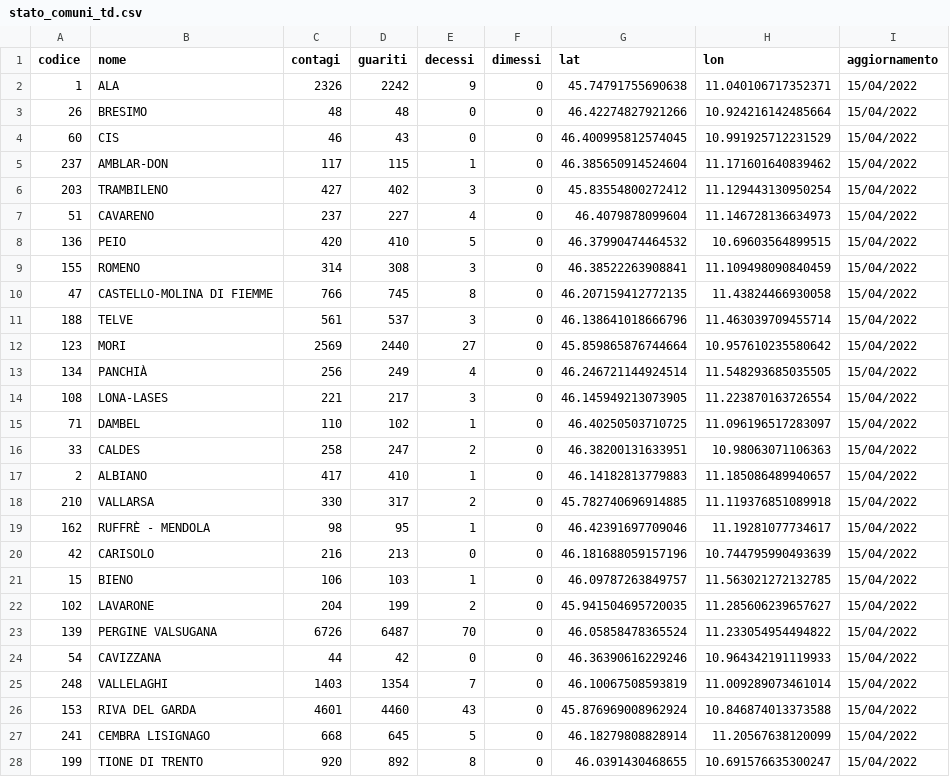
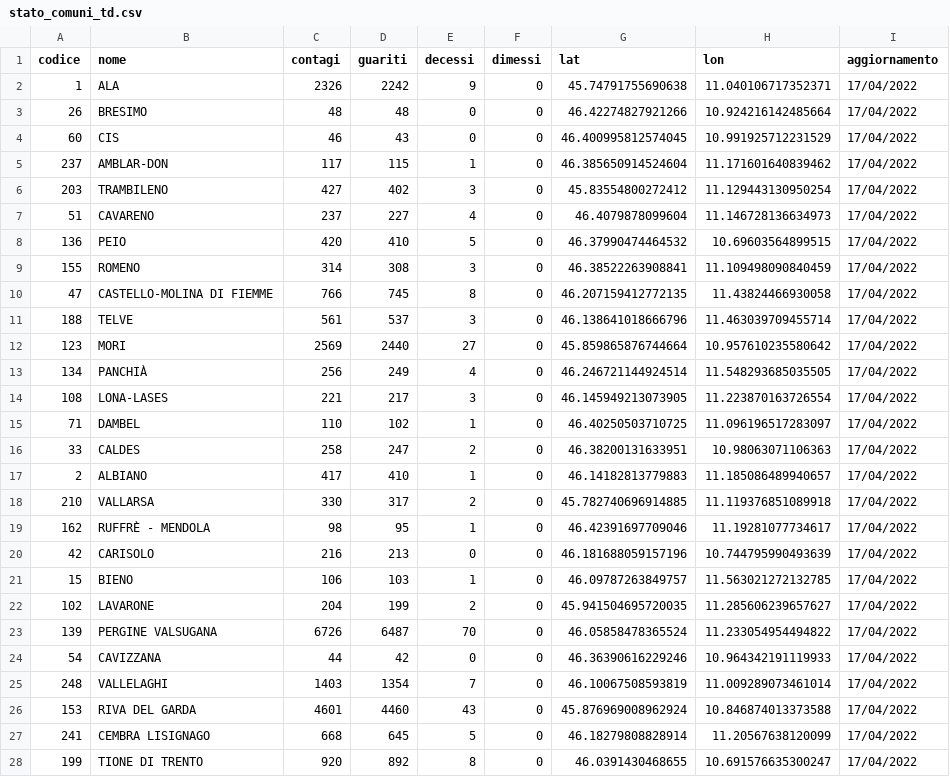
Before and after one commit to napo/covid19apssdashboard, a CSV file: data/stato_comuni_td.csv, drawn as a sheet; only a part is shown; the diff covers the shown part only.

```diff
--- a/data/stato_comuni_td.csv
+++ b/data/stato_comuni_td.csv
@@ -1,28 +1,28 @@
 codice,nome,contagi,guariti,decessi,dimessi,lat,lon,aggiornamento
-1,ALA,2326,2242,9,0,45.74791755690638,11.040106717352371,15/04/2022
-26,BRESIMO,48,48,0,0,46.42274827921266,10.924216142485664,15/04/2022
-60,CIS,46,43,0,0,46.400995812574045,10.991925712231529,15/04/2022
-237,AMBLAR-DON,117,115,1,0,46.385650914524604,11.171601640839462,15/04/2022
-203,TRAMBILENO,427,402,3,0,45.83554800272412,11.129443130950254,15/04/2022
-51,CAVARENO,237,227,4,0,46.4079878099604,11.146728136634973,15/04/2022
-136,PEIO,420,410,5,0,46.37990474464532,10.69603564899515,15/04/2022
-155,ROMENO,314,308,3,0,46.38522263908841,11.109498090840459,15/04/2022
-47,CASTELLO-MOLINA DI FIEMME,766,745,8,0,46.207159412772135,11.43824466930058,15/04/2022
-188,TELVE,561,537,3,0,46.138641018666796,11.463039709455714,15/04/2022
-123,MORI,2569,2440,27,0,45.859865876744664,10.957610235580642,15/04/2022
-134,PANCHIÀ,256,249,4,0,46.246721144924514,11.548293685035505,15/04/2022
-108,LONA-LASES,221,217,3,0,46.145949213073905,11.223870163726554,15/04/2022
-71,DAMBEL,110,102,1,0,46.40250503710725,11.096196517283097,15/04/2022
-33,CALDES,258,247,2,0,46.38200131633951,10.98063071106363,15/04/2022
-2,ALBIANO,417,410,1,0,46.14182813779883,11.185086489940657,15/04/2022
-210,VALLARSA,330,317,2,0,45.782740696914885,11.119376851089918,15/04/2022
-162,RUFFRÈ - MENDOLA,98,95,1,0,46.42391697709046,11.19281077734617,15/04/2022
-42,CARISOLO,216,213,0,0,46.181688059157196,10.744795990493639,15/04/2022
-15,BIENO,106,103,1,0,46.09787263849757,11.563021272132785,15/04/2022
-102,LAVARONE,204,199,2,0,45.941504695720035,11.285606239657627,15/04/2022
-139,PERGINE VALSUGANA,6726,6487,70,0,46.05858478365524,11.233054954494822,15/04/2022
-54,CAVIZZANA,44,42,0,0,46.36390616229246,10.964342191119933,15/04/2022
-248,VALLELAGHI,1403,1354,7,0,46.10067508593819,11.009289073461014,15/04/2022
-153,RIVA DEL GARDA,4601,4460,43,0,45.876969008962924,10.846874013373588,15/04/2022
-241,CEMBRA LISIGNAGO,668,645,5,0,46.18279808828914,11.20567638120099,15/04/2022
-199,TIONE DI TRENTO,920,892,8,0,46.0391430468655,10.691576635300247,15/04/2022
+1,ALA,2326,2242,9,0,45.74791755690638,11.040106717352371,17/04/2022
+26,BRESIMO,48,48,0,0,46.42274827921266,10.924216142485664,17/04/2022
+60,CIS,46,43,0,0,46.400995812574045,10.991925712231529,17/04/2022
+237,AMBLAR-DON,117,115,1,0,46.385650914524604,11.171601640839462,17/04/2022
+203,TRAMBILENO,427,402,3,0,45.83554800272412,11.129443130950254,17/04/2022
+51,CAVARENO,237,227,4,0,46.4079878099604,11.146728136634973,17/04/2022
+136,PEIO,420,410,5,0,46.37990474464532,10.69603564899515,17/04/2022
+155,ROMENO,314,308,3,0,46.38522263908841,11.109498090840459,17/04/2022
+47,CASTELLO-MOLINA DI FIEMME,766,745,8,0,46.207159412772135,11.43824466930058,17/04/2022
+188,TELVE,561,537,3,0,46.138641018666796,11.463039709455714,17/04/2022
+123,MORI,2569,2440,27,0,45.859865876744664,10.957610235580642,17/04/2022
+134,PANCHIÀ,256,249,4,0,46.246721144924514,11.548293685035505,17/04/2022
+108,LONA-LASES,221,217,3,0,46.145949213073905,11.223870163726554,17/04/2022
+71,DAMBEL,110,102,1,0,46.40250503710725,11.096196517283097,17/04/2022
+33,CALDES,258,247,2,0,46.38200131633951,10.98063071106363,17/04/2022
+2,ALBIANO,417,410,1,0,46.14182813779883,11.185086489940657,17/04/2022
+210,VALLARSA,330,317,2,0,45.782740696914885,11.119376851089918,17/04/2022
+162,RUFFRÈ - MENDOLA,98,95,1,0,46.42391697709046,11.19281077734617,17/04/2022
+42,CARISOLO,216,213,0,0,46.181688059157196,10.744795990493639,17/04/2022
+15,BIENO,106,103,1,0,46.09787263849757,11.563021272132785,17/04/2022
+102,LAVARONE,204,199,2,0,45.941504695720035,11.285606239657627,17/04/2022
+139,PERGINE VALSUGANA,6726,6487,70,0,46.05858478365524,11.233054954494822,17/04/2022
+54,CAVIZZANA,44,42,0,0,46.36390616229246,10.964342191119933,17/04/2022
+248,VALLELAGHI,1403,1354,7,0,46.10067508593819,11.009289073461014,17/04/2022
+153,RIVA DEL GARDA,4601,4460,43,0,45.876969008962924,10.846874013373588,17/04/2022
+241,CEMBRA LISIGNAGO,668,645,5,0,46.18279808828914,11.20567638120099,17/04/2022
+199,TIONE DI TRENTO,920,892,8,0,46.0391430468655,10.691576635300247,17/04/2022
```
Also changed, not shown: 139 edited cells elsewhere in this file, data/stato_clinico_td.csv.
